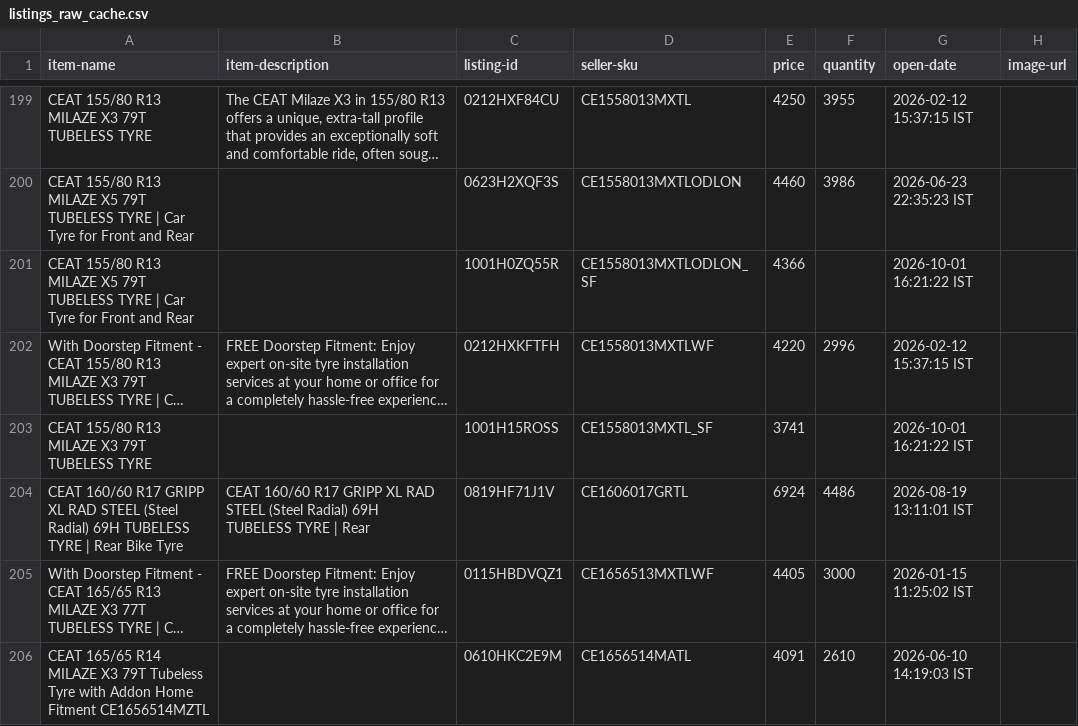
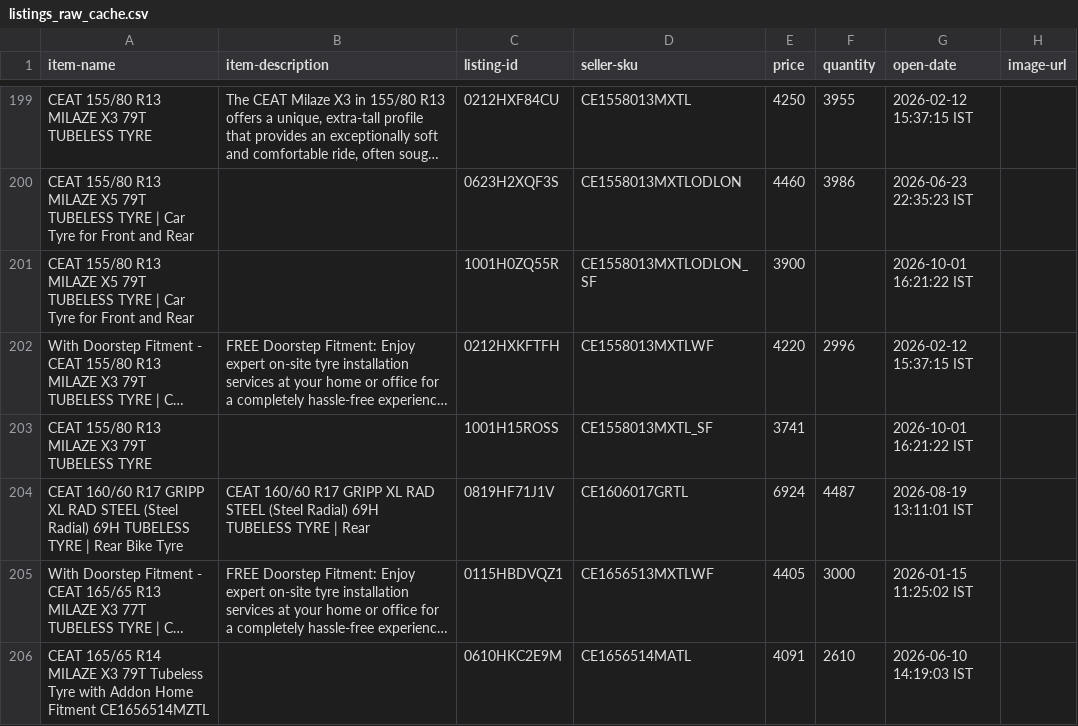
Before and after one commit to tnm-labs/amz_buybox, a CSV file: data/listings_raw_cache.csv, drawn as a sheet; only a part is shown, gaps mark what is left out; long unchanged cells end in …; the diff covers the shown part only; the diff names each change by its address in the sheet, - before the commit and + after, or states it on an @@ line.

```diff
--- a/data/listings_raw_cache.csv
+++ b/data/listings_raw_cache.csv
-E201 (price): 4366
+E201 (price): 3900
-F204 (quantity): 4486
+F204 (quantity): 4487
```
Also changed, not shown: 3 moved rows and 50 edited cells elsewhere in this file, data/history.csv, docs/details.csv, 1 other file.
